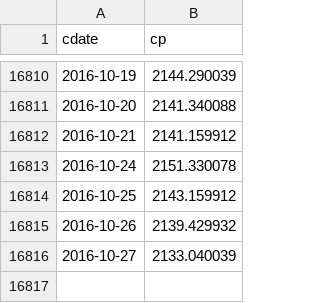
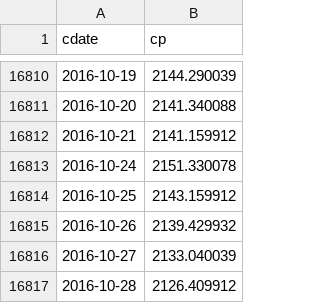
Before and after one commit to danbikle/ml4us, a CSV file: public/class07/gspc3.csv, drawn as a sheet; only a part is shown, gaps mark what is left out; the diff names each change by its address in the sheet, - before the commit and + after, or states it on an @@ line.

```diff
--- a/public/class07/gspc3.csv
+++ b/public/class07/gspc3.csv
+row 16817: 2016-10-28 | 2126.409912
```
Also changed, not shown: 4 other files.
